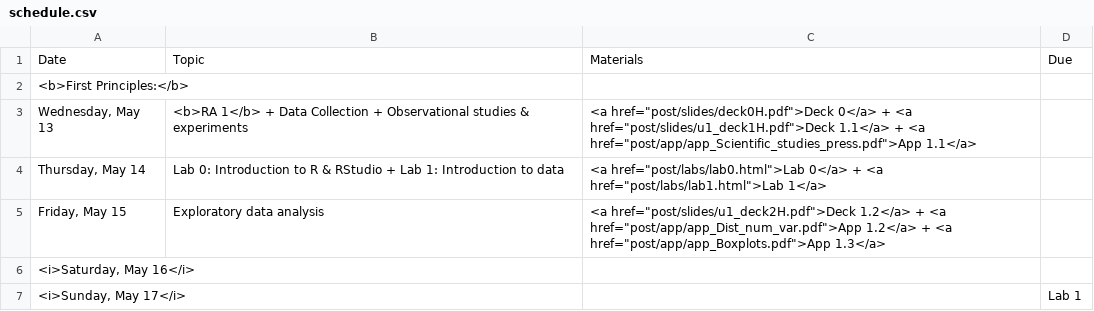
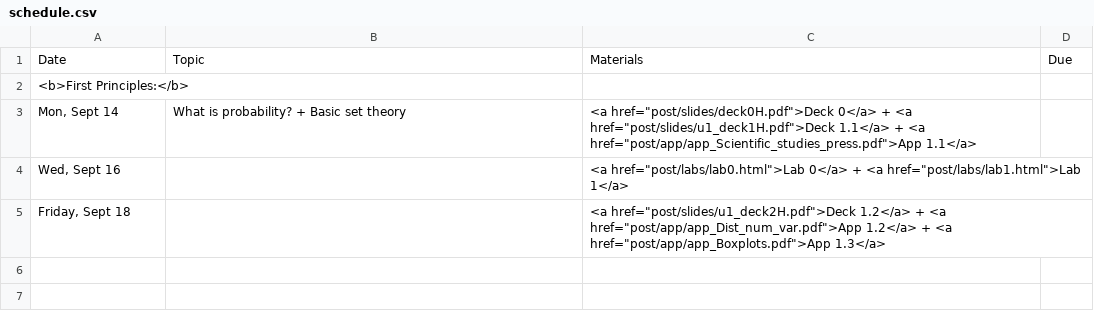
Before and after one commit to math240-LU/math240-LU.github.io, a CSV file: _csv/schedule.csv, drawn as a sheet.

```diff
--- a/_csv/schedule.csv
+++ b/_csv/schedule.csv
@@ -2,6 +2,4 @@ Date,Topic,Materials,Due
 <b>First Principles:</b>,,,
-"Wednesday, May 13",<b>RA 1</b> + Data Collection + Observational studies & experiments ,"<a href=""post/slides/deck0H.pdf"">Deck 0</a> + <a href=""post/slides/u1_deck1H.pdf"">Deck 1.1</a> + <a href=""post/app/app_Scientific_studies_press.pdf"">App 1.1</a>",
-"Thursday, May 14",Lab 0: Introduction to R & RStudio + Lab 1: Introduction to data,"<a href=""post/labs/lab0.html"">Lab 0</a> + <a href=""post/labs/lab1.html"">Lab 1</a> ",
-"Friday, May 15",Exploratory data analysis,"<a href=""post/slides/u1_deck2H.pdf"">Deck 1.2</a> + <a href=""post/app/app_Dist_num_var.pdf"">App 1.2</a> + <a href=""post/app/app_Boxplots.pdf"">App 1.3</a>",
-"<i>Saturday, May 16</i>",,,
-"<i>Sunday, May 17</i>",,,Lab 1
+"Mon, Sept 14",What is probability? + Basic set theory,"<a href=""post/slides/deck0H.pdf"">Deck 0</a> + <a href=""post/slides/u1_deck1H.pdf"">Deck 1.1</a> + <a href=""post/app/app_Scientific_studies_press.pdf"">App 1.1</a>",
+"Wed, Sept 16",,"<a href=""post/labs/lab0.html"">Lab 0</a> + <a href=""post/labs/lab1.html"">Lab 1</a> ",
+"Friday, Sept 18",,"<a href=""post/slides/u1_deck2H.pdf"">Deck 1.2</a> + <a href=""post/app/app_Dist_num_var.pdf"">App 1.2</a> + <a href=""post/app/app_Boxplots.pdf"">App 1.3</a>",
```
Also changed, not shown: 2 other files.
